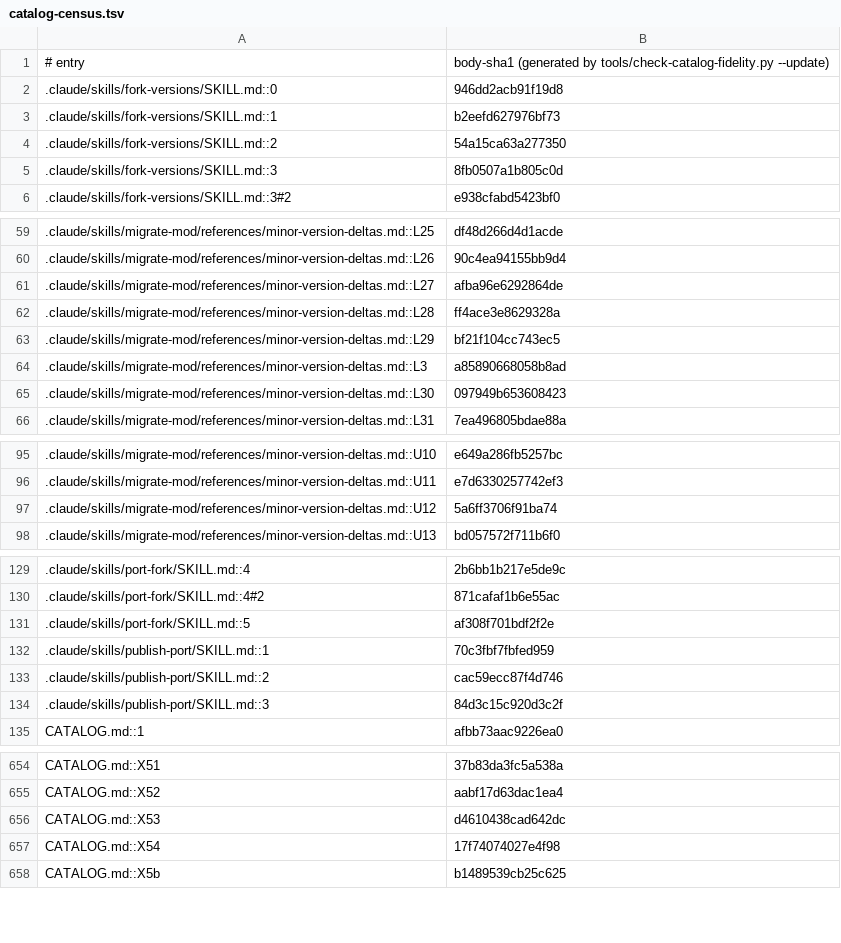
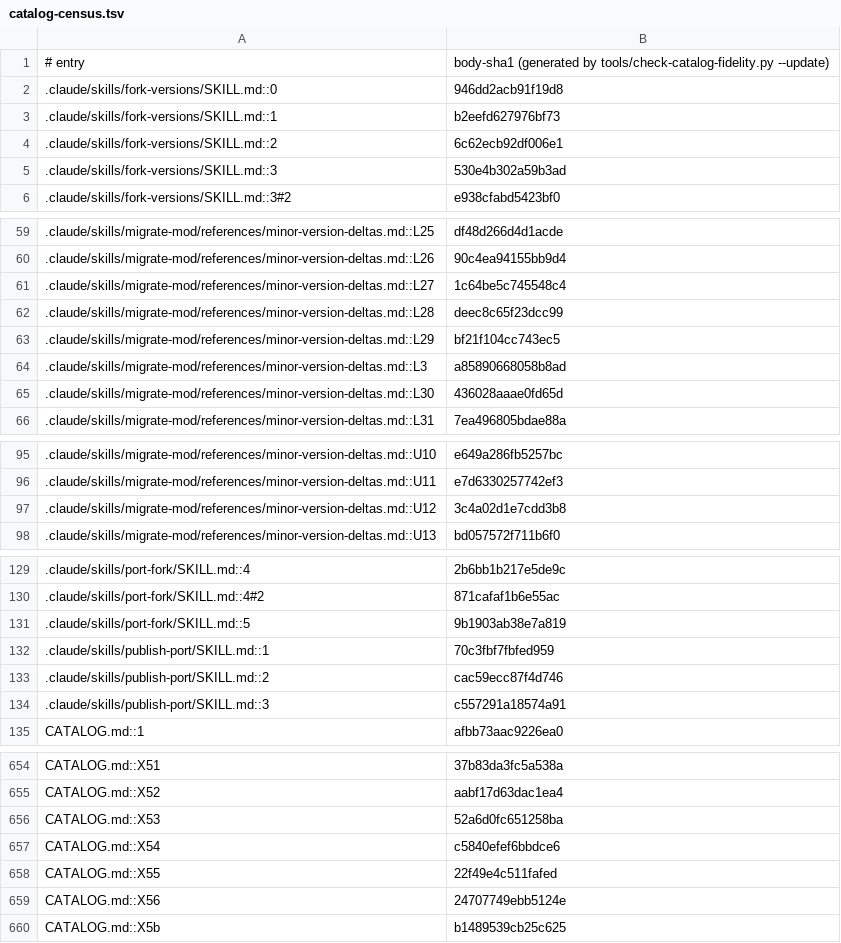
Before and after one commit to jivinstev/mc-mod-version-upgrade, a TSV file: docs/catalog-census.tsv, drawn as a sheet; only a part is shown, gaps mark what is left out; the diff covers the shown part only.

```diff
--- a/docs/catalog-census.tsv
+++ b/docs/catalog-census.tsv
@@ -3,4 +3,4 @@
 .claude/skills/fork-versions/SKILL.md::1	b2eefd627976bf73
-.claude/skills/fork-versions/SKILL.md::2	54a15ca63a277350
-.claude/skills/fork-versions/SKILL.md::3	8fb0507a1b805c0d
+.claude/skills/fork-versions/SKILL.md::2	6c62ecb92df006e1
+.claude/skills/fork-versions/SKILL.md::3	530e4b302a59b3ad
 .claude/skills/fork-versions/SKILL.md::3#2	e938cfabd5423bf0
@@ -60,7 +60,7 @@
 .claude/skills/migrate-mod/references/minor-version-deltas.md::L26	90c4ea94155bb9d4
-.claude/skills/migrate-mod/references/minor-version-deltas.md::L27	afba96e6292864de
-.claude/skills/migrate-mod/references/minor-version-deltas.md::L28	ff4ace3e8629328a
+.claude/skills/migrate-mod/references/minor-version-deltas.md::L27	1c64be5c745548c4
+.claude/skills/migrate-mod/references/minor-version-deltas.md::L28	deec8c65f23dcc99
 .claude/skills/migrate-mod/references/minor-version-deltas.md::L29	bf21f104cc743ec5
 .claude/skills/migrate-mod/references/minor-version-deltas.md::L3	a85890668058b8ad
-.claude/skills/migrate-mod/references/minor-version-deltas.md::L30	097949b653608423
+.claude/skills/migrate-mod/references/minor-version-deltas.md::L30	436028aaae0fd65d
 .claude/skills/migrate-mod/references/minor-version-deltas.md::L31	7ea496805bdae88a
@@ -96,3 +96,3 @@
 .claude/skills/migrate-mod/references/minor-version-deltas.md::U11	e7d6330257742ef3
-.claude/skills/migrate-mod/references/minor-version-deltas.md::U12	5a6ff3706f91ba74
+.claude/skills/migrate-mod/references/minor-version-deltas.md::U12	3c4a02d1e7cdd3b8
 .claude/skills/migrate-mod/references/minor-version-deltas.md::U13	bd057572f711b6f0
@@ -130,6 +130,6 @@
 .claude/skills/port-fork/SKILL.md::4#2	871cafaf1b6e55ac
-.claude/skills/port-fork/SKILL.md::5	af308f701bdf2f2e
+.claude/skills/port-fork/SKILL.md::5	9b1903ab38e7a819
 .claude/skills/publish-port/SKILL.md::1	70c3fbf7fbfed959
 .claude/skills/publish-port/SKILL.md::2	cac59ecc87f4d746
-.claude/skills/publish-port/SKILL.md::3	84d3c15c920d3c2f
+.claude/skills/publish-port/SKILL.md::3	c557291a18574a91
 CATALOG.md::1	afbb73aac9226ea0
@@ -655,4 +655,6 @@ CATALOG.md::X51	37b83da3fc5a538a
 CATALOG.md::X52	aabf17d63dac1ea4
-CATALOG.md::X53	d4610438cad642dc
-CATALOG.md::X54	17f74074027e4f98
+CATALOG.md::X53	52a6d0fc651258ba
+CATALOG.md::X54	c5840efef6bbdce6
+CATALOG.md::X55	22f49e4c511fafed
+CATALOG.md::X56	24707749ebb5124e
 CATALOG.md::X5b	b1489539cb25c625
```
Also changed, not shown: 42 edited cells elsewhere in this file, templates/fork-layer/shared/1.21.10/renames.tsv, templates/fork-layer/shared/1.21.3/renames.tsv, 17 other files.
